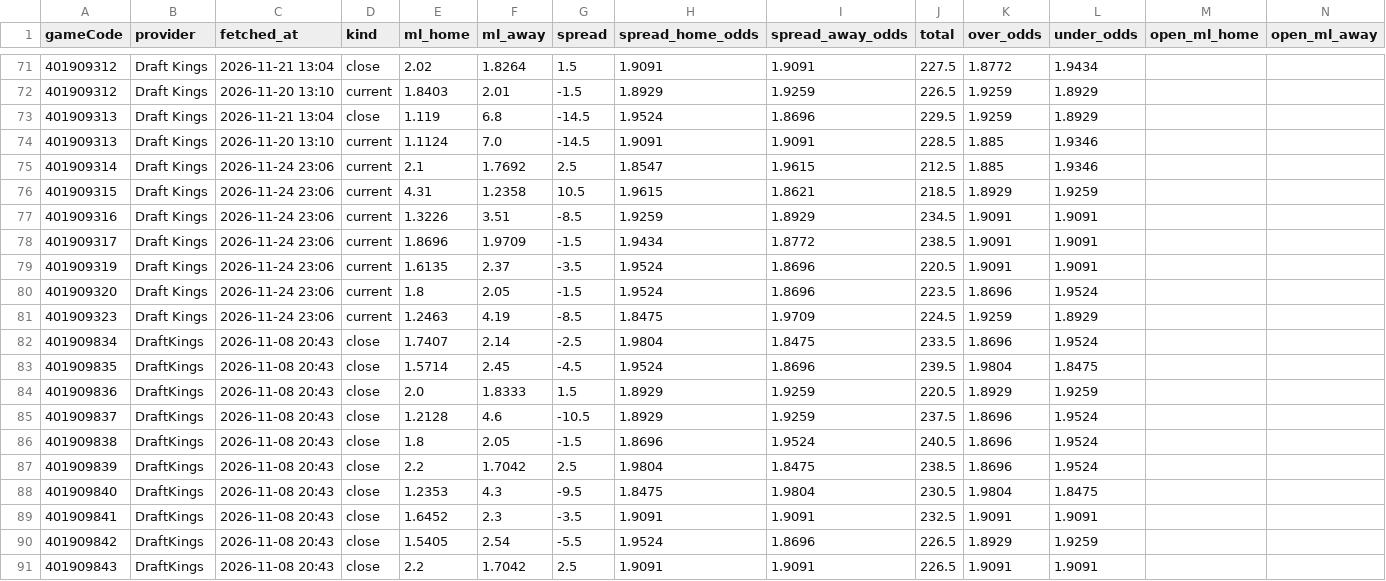
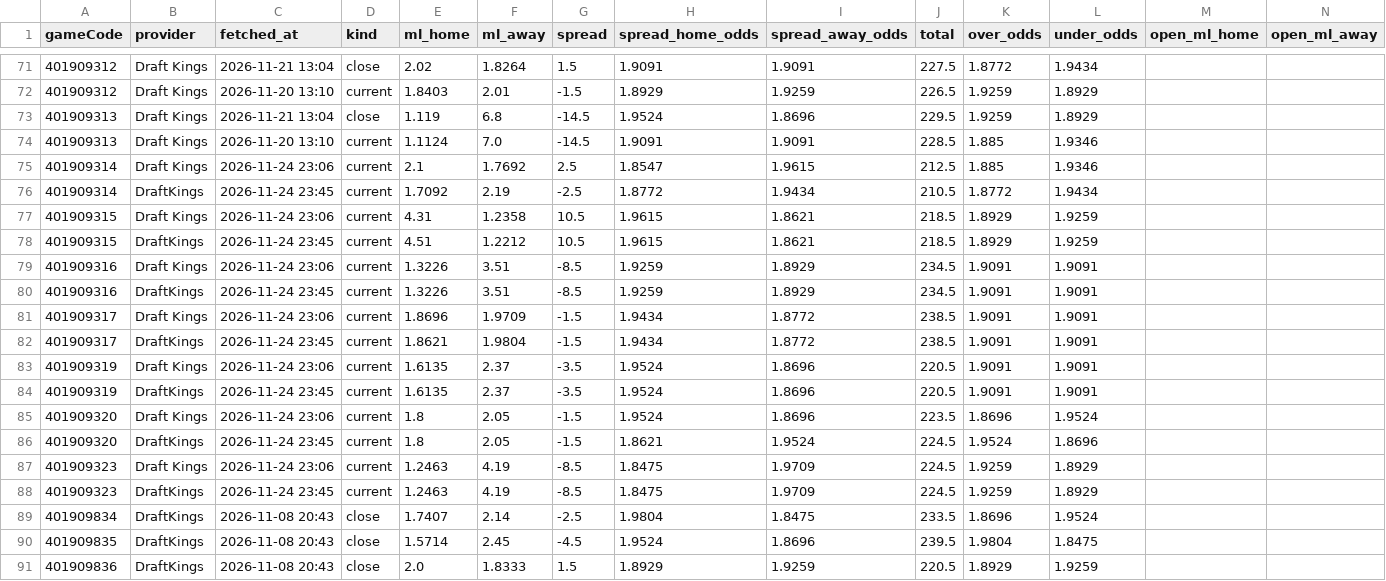
Before and after one commit to tsiamis3/o-dimarxos, a CSV file: data/raw/NBA2026_odds.csv, drawn as a sheet; only a part is shown, gaps mark what is left out; the shorter side is filled out with more unchanged rows; rows hold the shown columns only; the diff names each change by its address in the sheet, - before the commit and + after, or states it on an @@ line.

```diff
--- a/data/raw/NBA2026_odds.csv
+++ b/data/raw/NBA2026_odds.csv
+row 76: 401909314 | DraftKings | 2026-11-24 23:45 | current | 1.7092 | 2.19 | -2.5 | 1.8772 | 1.9434 | 210.5 | 1.8772 | 1.9434
+row 78: 401909315 | DraftKings | 2026-11-24 23:45 | current | 4.51 | 1.2212 | 10.5 | 1.9615 | 1.8621 | 218.5 | 1.8929 | 1.9259
+row 80: 401909316 | DraftKings | 2026-11-24 23:45 | current | 1.3226 | 3.51 | -8.5 | 1.9259 | 1.8929 | 234.5 | 1.9091 | 1.9091
+row 82: 401909317 | DraftKings | 2026-11-24 23:45 | current | 1.8621 | 1.9804 | -1.5 | 1.9434 | 1.8772 | 238.5 | 1.9091 | 1.9091
+row 84: 401909319 | DraftKings | 2026-11-24 23:45 | current | 1.6135 | 2.37 | -3.5 | 1.9524 | 1.8696 | 220.5 | 1.9091 | 1.9091
+row 86: 401909320 | DraftKings | 2026-11-24 23:45 | current | 1.8 | 2.05 | -1.5 | 1.8621 | 1.9524 | 224.5 | 1.9524 | 1.8696
+row 88: 401909323 | DraftKings | 2026-11-24 23:45 | current | 1.2463 | 4.19 | -8.5 | 1.8475 | 1.9709 | 224.5 | 1.9259 | 1.8929
```
Also changed, not shown: data/predictions/E_edge.csv, data/predictions/GBL_edge.csv, 4 other files.
